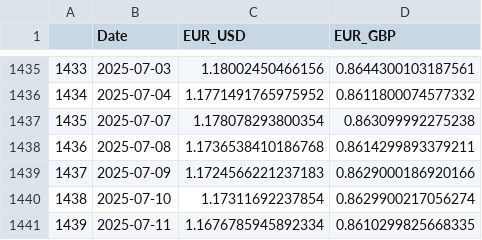
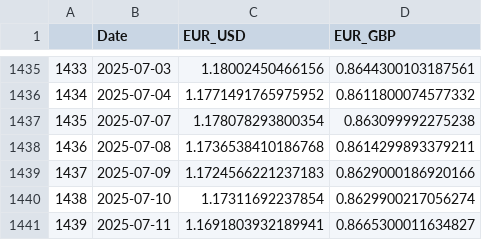
Before and after one commit to TRAVEL-GVM/Data, a CSV file: Data/Market Risk/df_fx.csv, drawn as a sheet; only a part is shown, gaps mark what is left out.

```diff
--- a/Data/Market Risk/df_fx.csv
+++ b/Data/Market Risk/df_fx.csv
@@ -1440,2 +1440,2 @@
 1438,2025-07-10,1.17311692237854,0.8629900217056274
-1439,2025-07-11,1.1676785945892334,0.8610299825668335
+1439,2025-07-11,1.1691803932189941,0.8665300011634827
```
Also changed, not shown: Data/Market Risk/df_benchmarks.csv, Data/Market Risk/df_greed_fear.csv, 2 other files.
